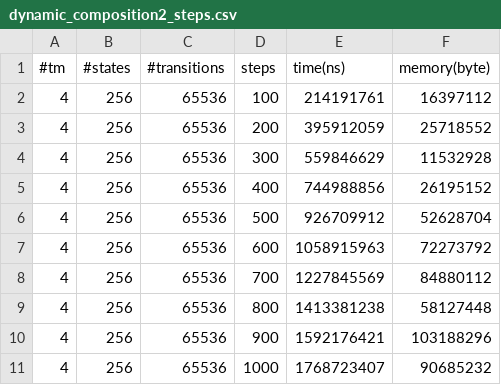
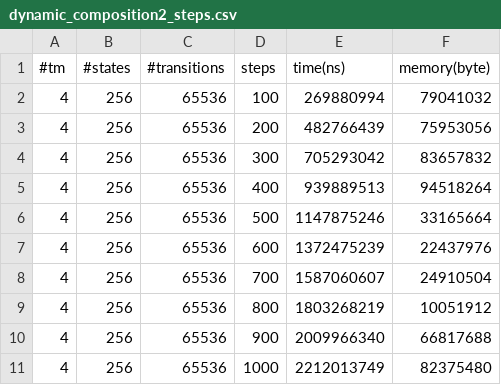
Before and after one commit to DavideLusuardi/TMSimulator, a CSV file: plots/dynamic_composition2_steps.csv, drawn as a sheet.

```diff
--- a/plots/dynamic_composition2_steps.csv
+++ b/plots/dynamic_composition2_steps.csv
@@ -1,11 +1,11 @@
 #tm, #states, #transitions, steps, time(ns), memory(byte)
-4, 256, 65536, 100, 214191761, 16397112
-4, 256, 65536, 200, 395912059, 25718552
-4, 256, 65536, 300, 559846629, 11532928
-4, 256, 65536, 400, 744988856, 26195152
-4, 256, 65536, 500, 926709912, 52628704
-4, 256, 65536, 600, 1058915963, 72273792
-4, 256, 65536, 700, 1227845569, 84880112
-4, 256, 65536, 800, 1413381238, 58127448
-4, 256, 65536, 900, 1592176421, 103188296
-4, 256, 65536, 1000, 1768723407, 90685232
+4, 256, 65536, 100, 269880994, 79041032
+4, 256, 65536, 200, 482766439, 75953056
+4, 256, 65536, 300, 705293042, 83657832
+4, 256, 65536, 400, 939889513, 94518264
+4, 256, 65536, 500, 1147875246, 33165664
+4, 256, 65536, 600, 1372475239, 22437976
+4, 256, 65536, 700, 1587060607, 24910504
+4, 256, 65536, 800, 1803268219, 10051912
+4, 256, 65536, 900, 2009966340, 66817688
+4, 256, 65536, 1000, 2212013749, 82375480
```
Also changed, not shown: plots/dynamic_composition2.csv, plots/dynamic_composition2_rnd_steps.csv, 2 other files.
